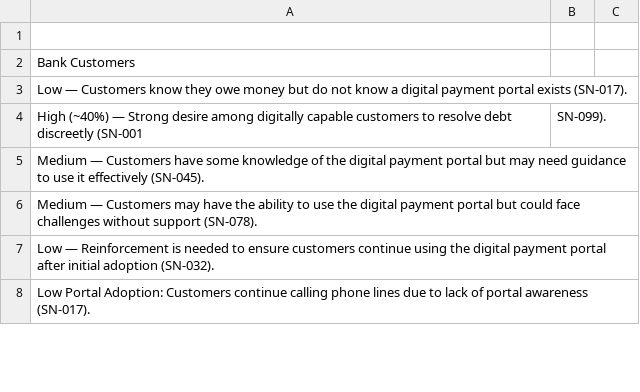
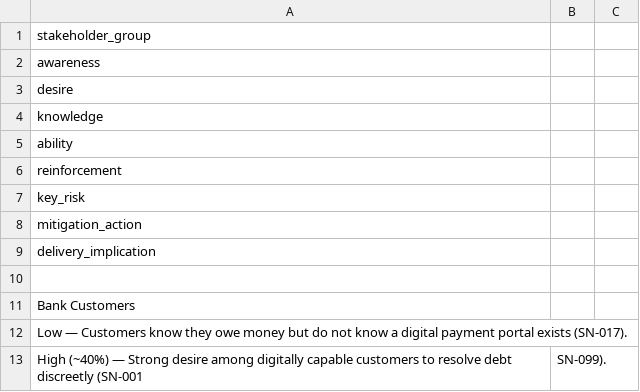
Before and after one commit to akhandwalla47/Coursework-Technical-Business-Analyst-Week-2, a CSV file: submissions/adkar-assessment.csv, drawn as a sheet; only a part is shown; the shorter side is filled out with more unchanged rows.

```diff
--- a/submissions/adkar-assessment.csv
+++ b/submissions/adkar-assessment.csv
@@ -1 +1,10 @@
+stakeholder_group,
+awareness,
+desire,
+knowledge,
+ability,
+reinforcement,
+key_risk,
+mitigation_action,
+delivery_implication
 
```
Also changed, not shown: 1 other file.
